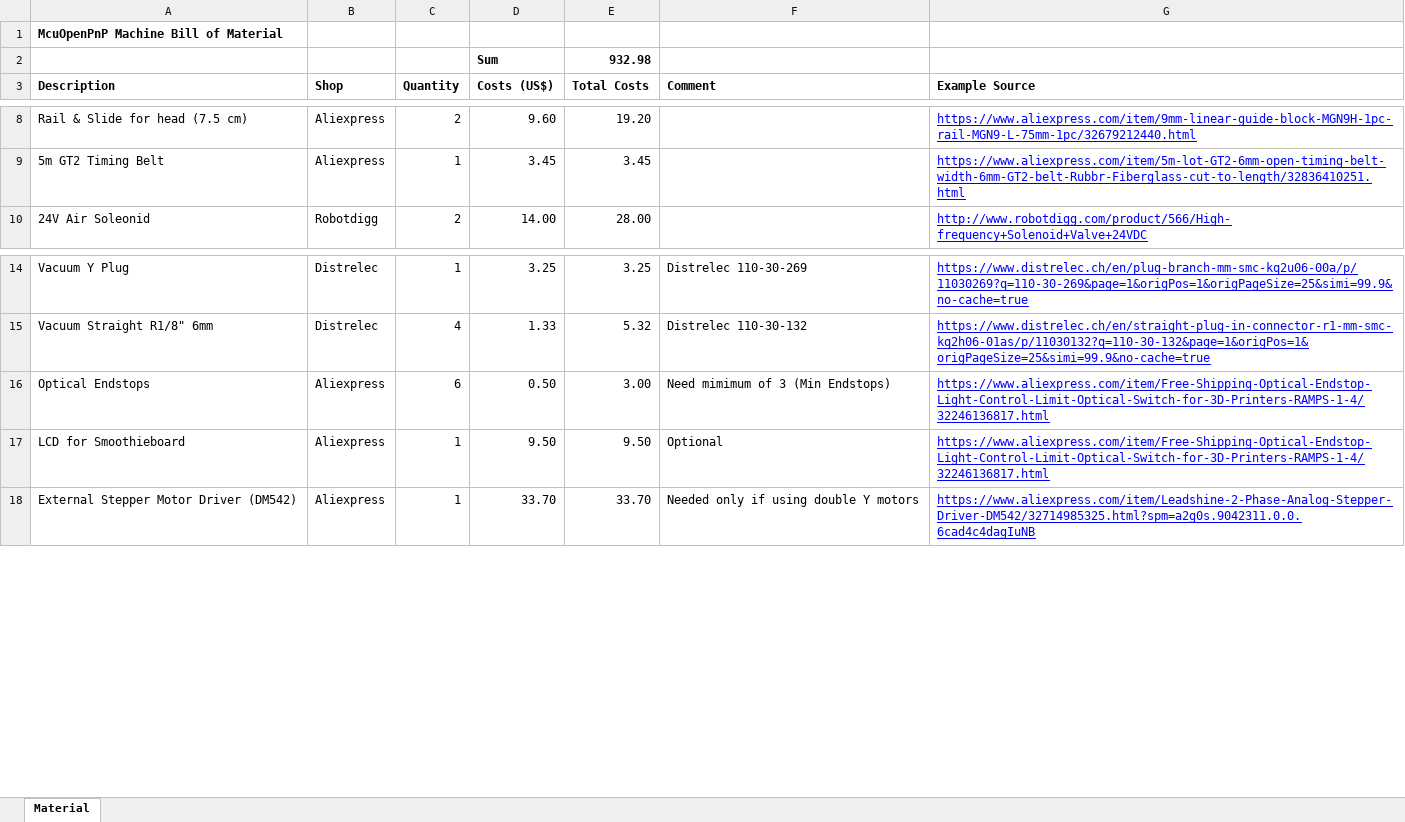
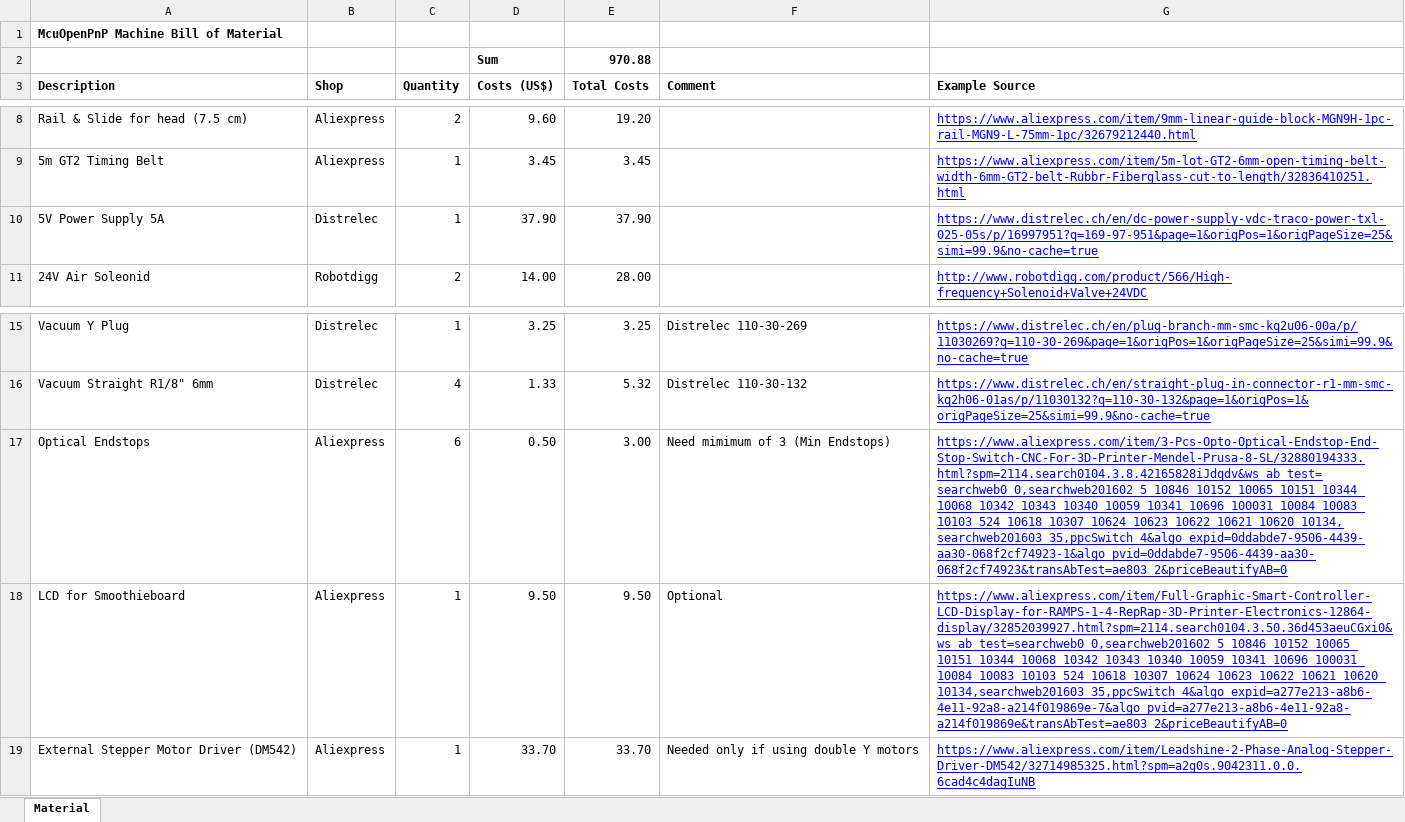
Before and after one commit to ErichStyger/McuOnEclipseLibrary, an Excel workbook: Hardware/McuOpenPnP Bill of Material.xlsx, sheet Material, drawn as a sheet; only a part is shown, gaps mark what is left out; values as stored, in another font and other column widths than the file's, no borders; addresses are those after the commit; the diff names each change by its address in the sheet, - before the commit and + after, or states it on an @@ line.

Commit message:
updated links

```diff
--- a/Hardware/McuOpenPnP Bill of Material.xlsx (sheet Material)
+++ b/Hardware/McuOpenPnP Bill of Material.xlsx (sheet Material)
-E2 (Total Costs): 932.98
+E2 (Total Costs): 970.88
+row 10: 5V Power Supply 5A | Distrelec | 1 | 37.90 | 37.90 |  | https://www.distrelec.ch/en/dc-power-supply-vdc-traco-power-txl-025-05s/p/16997951?q=169-97-951&page=1&origPos=1&origPageSize=25&simi=99.9&no-cache=true
-G17 (Example Source): https://www.aliexpress.com/item/Free-Shipping-Optical-Endstop-Light-Control-Limit-Optical-Switch-for-3D-Printers-RAMPS-1-4/32246136817.html
+G17 (Example Source): https://www.aliexpress.com/item/3-Pcs-Opto-Optical-Endstop-End-Stop-Switch-CNC-For-3D-Printer-Mendel-Prusa-8-SL/32880194333.html?spm=2114.search0104.3.8.42165828iJdqdv&ws_ab_test=searchweb0_0,searchweb201602_5_10846_10152_10065_10151_10344_10068_10342_10343_10340_10059_10341_10696_100031_10084_10083_10103_524_10618_10307_10624_10623_10622_10621_10620_10134,searchweb201603_35,ppcSwitch_4&algo_expid=0ddabde7-9506-4439-aa30-068f2cf74923-1&algo_pvid=0ddabde7-9506-4439-aa30-068f2cf74923&transAbTest=ae803_2&priceBeautifyAB=0
-G18 (Example Source): https://www.aliexpress.com/item/Free-Shipping-Optical-Endstop-Light-Control-Limit-Optical-Switch-for-3D-Printers-RAMPS-1-4/32246136817.html
+G18 (Example Source): https://www.aliexpress.com/item/Full-Graphic-Smart-Controller-LCD-Display-for-RAMPS-1-4-RepRap-3D-Printer-Electronics-12864-display/32852039927.html?spm=2114.search0104.3.50.36d453aeuCGxi0&ws_ab_test=searchweb0_0,searchweb201602_5_10846_10152_10065_10151_10344_10068_10342_10343_10340_10059_10341_10696_100031_10084_10083_10103_524_10618_10307_10624_10623_10622_10621_10620_10134,searchweb201603_35,ppcSwitch_4&algo_expid=a277e213-a8b6-4e11-92a8-a214f019869e-7&algo_pvid=a277e213-a8b6-4e11-92a8-a214f019869e&transAbTest=ae803_2&priceBeautifyAB=0
```
Also changed, not shown: formulas that keep their value.
